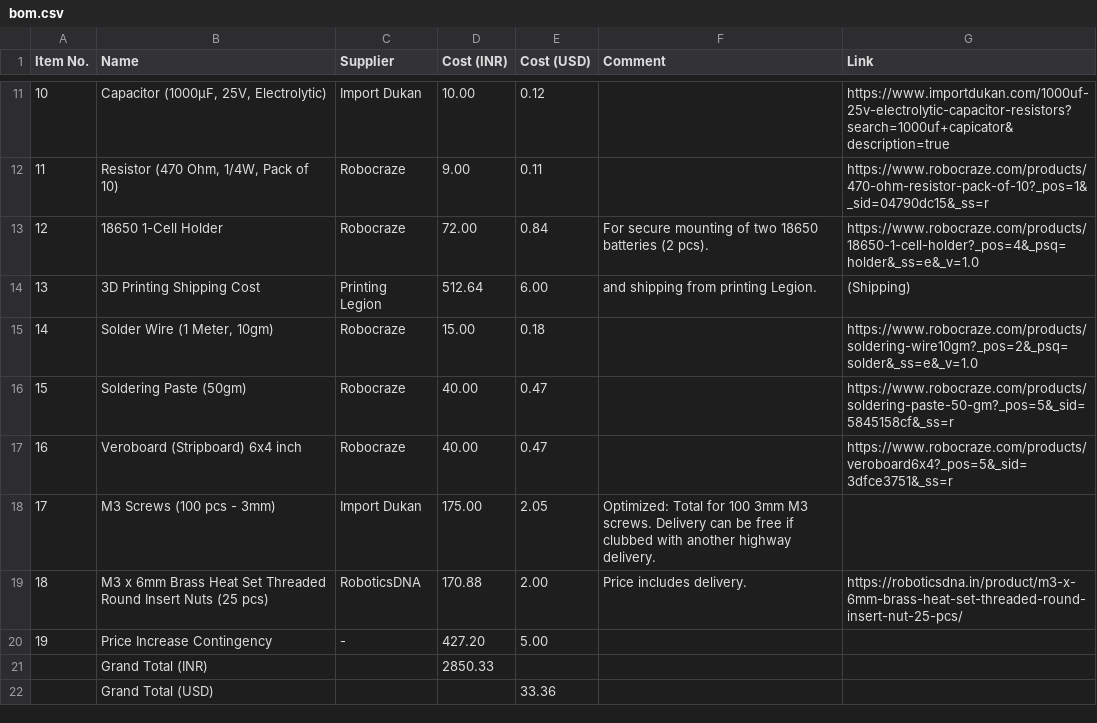
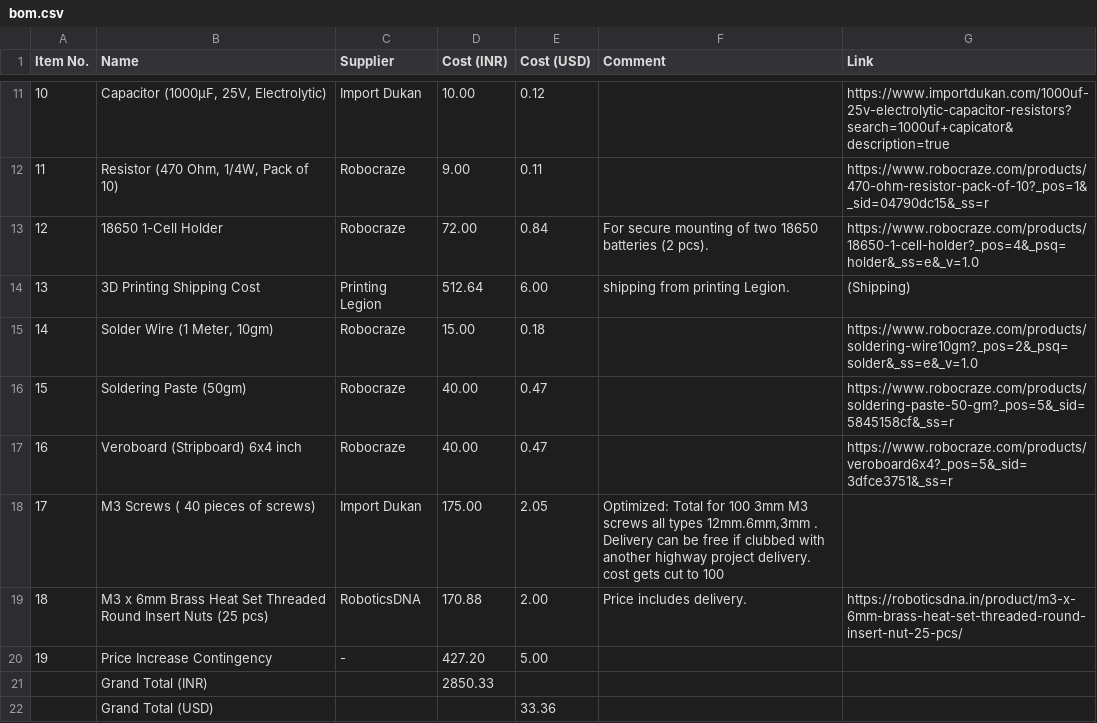
Before and after one commit to ristonrodrigues723/moodlightlamp, a CSV file: bom.csv, drawn as a sheet; only a part is shown, gaps mark what is left out.

Commit message:
Update bom.csv

```diff
--- a/bom.csv
+++ b/bom.csv
@@ -13,3 +13,3 @@
 "12","18650 1-Cell Holder","Robocraze","72.00","0.84","For secure mounting of two 18650 batteries (2 pcs).","https://www.robocraze.com/products/18650-1-cell-holder?_pos=4&_psq=holder&_ss=e&_v=1.0"
-"13","3D Printing Shipping Cost","Printing Legion","512.64","6.00"," and shipping from printing Legion.","(Shipping)"
+"13","3D Printing Shipping Cost","Printing Legion","512.64","6.00","  shipping from printing Legion.","(Shipping)"
 "14","Solder Wire (1 Meter, 10gm)","Robocraze","15.00","0.18","","https://www.robocraze.com/products/soldering-wire10gm?_pos=2&_psq=solder&_ss=e&_v=1.0"
@@ -17,3 +17,3 @@
 "16","Veroboard (Stripboard) 6x4 inch","Robocraze","40.00","0.47","","https://www.robocraze.com/products/veroboard6x4?_pos=5&_sid=3dfce3751&_ss=r"
-"17","M3 Screws (100 pcs - 3mm)","Import Dukan","175.00","2.05","Optimized: Total for 100 3mm M3 screws. Delivery can be free if clubbed with another highway delivery.",""
+"17","M3 Screws ( 40 pieces of screws)","Import Dukan","175.00","2.05","Optimized: Total for 100 3mm M3 screws all types 12mm.6mm,3mm . Delivery can be free if clubbed with another highway project delivery.  cost gets cut to 100",""
 "18","M3 x 6mm Brass Heat Set Threaded Round Insert Nuts (25 pcs)","RoboticsDNA","170.88","2.00","Price includes delivery.","https://roboticsdna.in/product/m3-x-6mm-brass-heat-set-threaded-round-insert-nut-25-pcs/"
```
